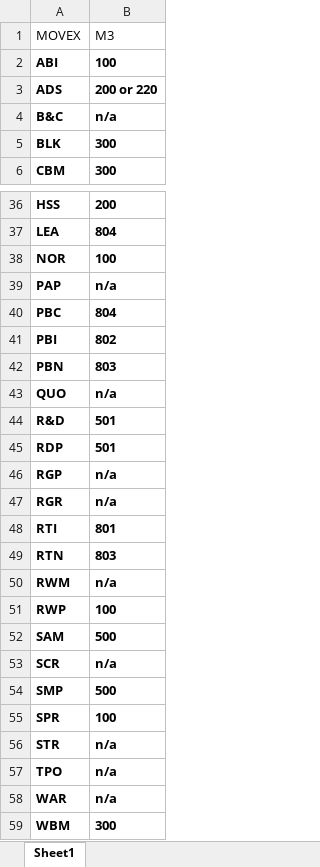
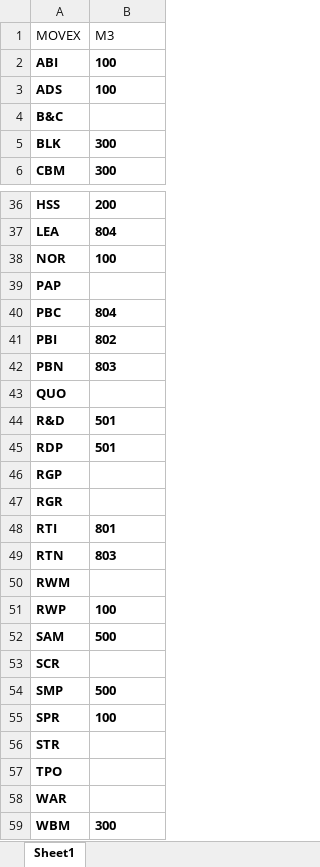
Before and after one commit to andresvicente-winpak/DataMigrationTool, an Excel workbook: translation_tbl/OCUSMA_ORTP_OrderTypes.xlsx, sheet Sheet1, drawn as a sheet; only a part is shown, gaps mark what is left out; values as stored, in another font and other column widths than the file's, no borders; the diff covers the shown part only; the diff names each change by its address in the sheet, - before the commit and + after, or states it on an @@ line.

```diff
--- a/translation_tbl/OCUSMA_ORTP_OrderTypes.xlsx (sheet Sheet1)
+++ b/translation_tbl/OCUSMA_ORTP_OrderTypes.xlsx (sheet Sheet1)
-B3 (M3): 200 or 220
+B3 (M3): 100
-B4 (M3): n/a
+B4 (M3): (empty)
-B39 (M3): n/a
+B39 (M3): (empty)
-B43 (M3): n/a
+B43 (M3): (empty)
-B46:B47 (M3): n/a
+B46:B47 (M3): (empty)
-B50 (M3): n/a
+B50 (M3): (empty)
-B53 (M3): n/a
+B53 (M3): (empty)
-B56:B58 (M3): n/a
+B56:B58 (M3): (empty)
```
Also changed, not shown: 3 edited cells elsewhere in this sheet, config/rules/CRS610MI.xlsx, config/rules/CRS620MI.xlsx, 7 other files.
